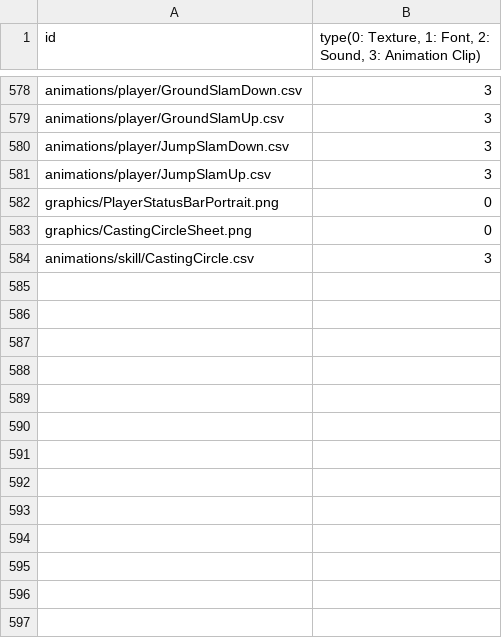
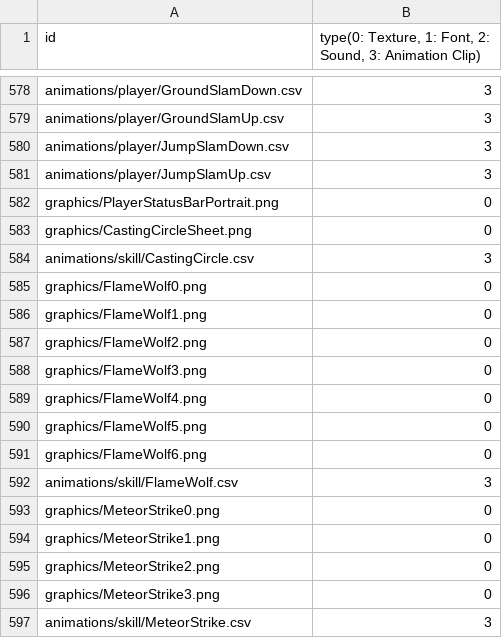
Before and after one commit to MinWooPark98/SFML_TeamProject, a CSV file: WizardOfLegend/WizardOfLegend-bin/Resources.csv, drawn as a sheet; only a part is shown, gaps mark what is left out.

Commit message:
복잡한 스킬 구성을 위해 스킬들로 이루어진 SkillSet 생성, 스킬 키 입력 시 첫 스킬이 발동하며 그 후 player의 동작이 끝날 때마다 다음 스킬 사용 Range 스킬 중 FromAbovePlayer 타입 조건 수정

```diff
--- a/WizardOfLegend/WizardOfLegend-bin/Resources.csv
+++ b/WizardOfLegend/WizardOfLegend-bin/Resources.csv
@@ -584 +584,14 @@ graphics/CastingCircleSheet.png,0
 animations/skill/CastingCircle.csv,3
+graphics/FlameWolf0.png,0
+graphics/FlameWolf1.png,0
+graphics/FlameWolf2.png,0
+graphics/FlameWolf3.png,0
+graphics/FlameWolf4.png,0
+graphics/FlameWolf5.png,0
+graphics/FlameWolf6.png,0
+animations/skill/FlameWolf.csv,3
+graphics/MeteorStrike0.png,0
+graphics/MeteorStrike1.png,0
+graphics/MeteorStrike2.png,0
+graphics/MeteorStrike3.png,0
+animations/skill/MeteorStrike.csv,3
```
Also changed, not shown: WizardOfLegend/WizardOfLegend-bin/tables/skilltable.csv, 18 other files.
